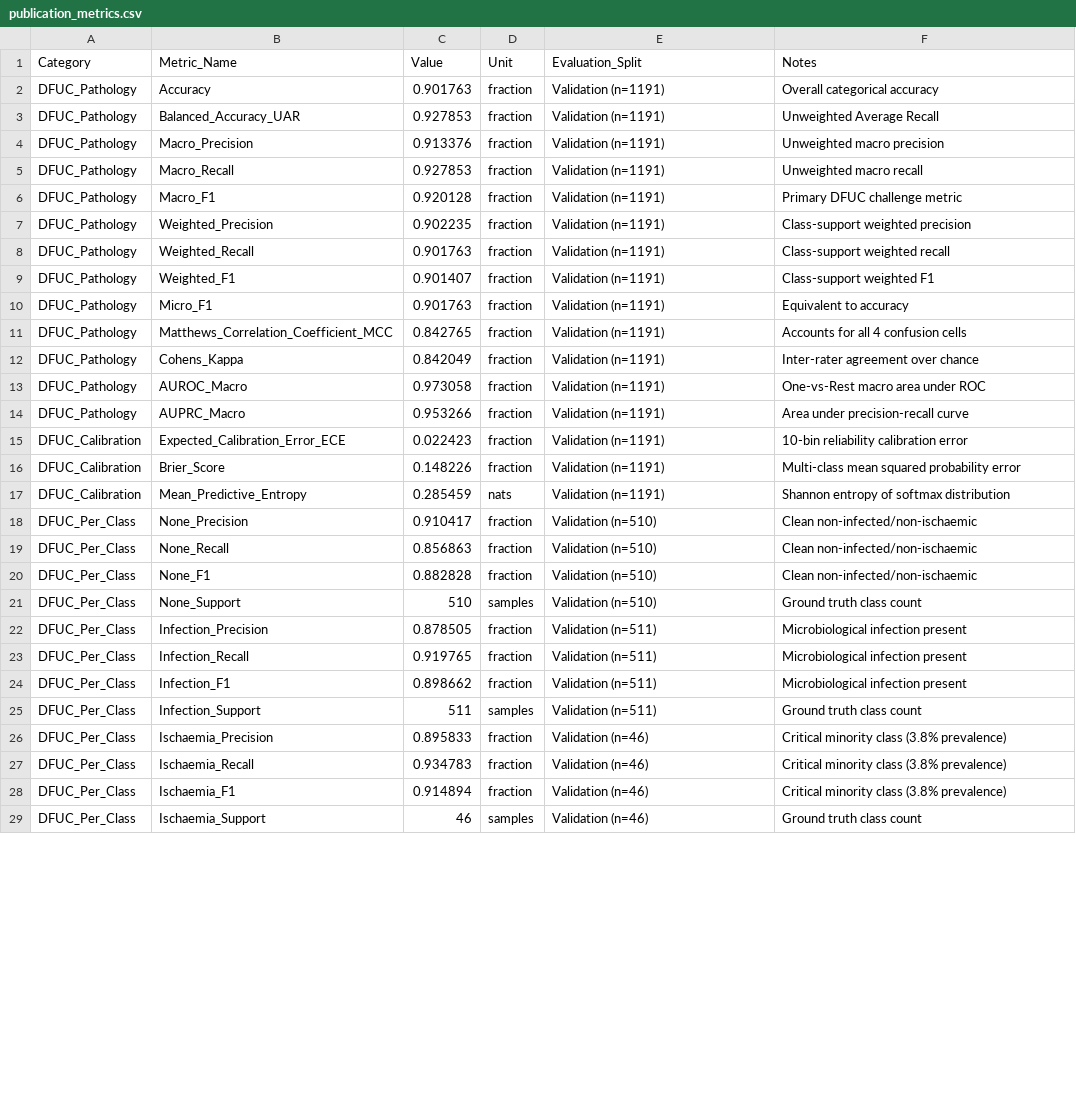
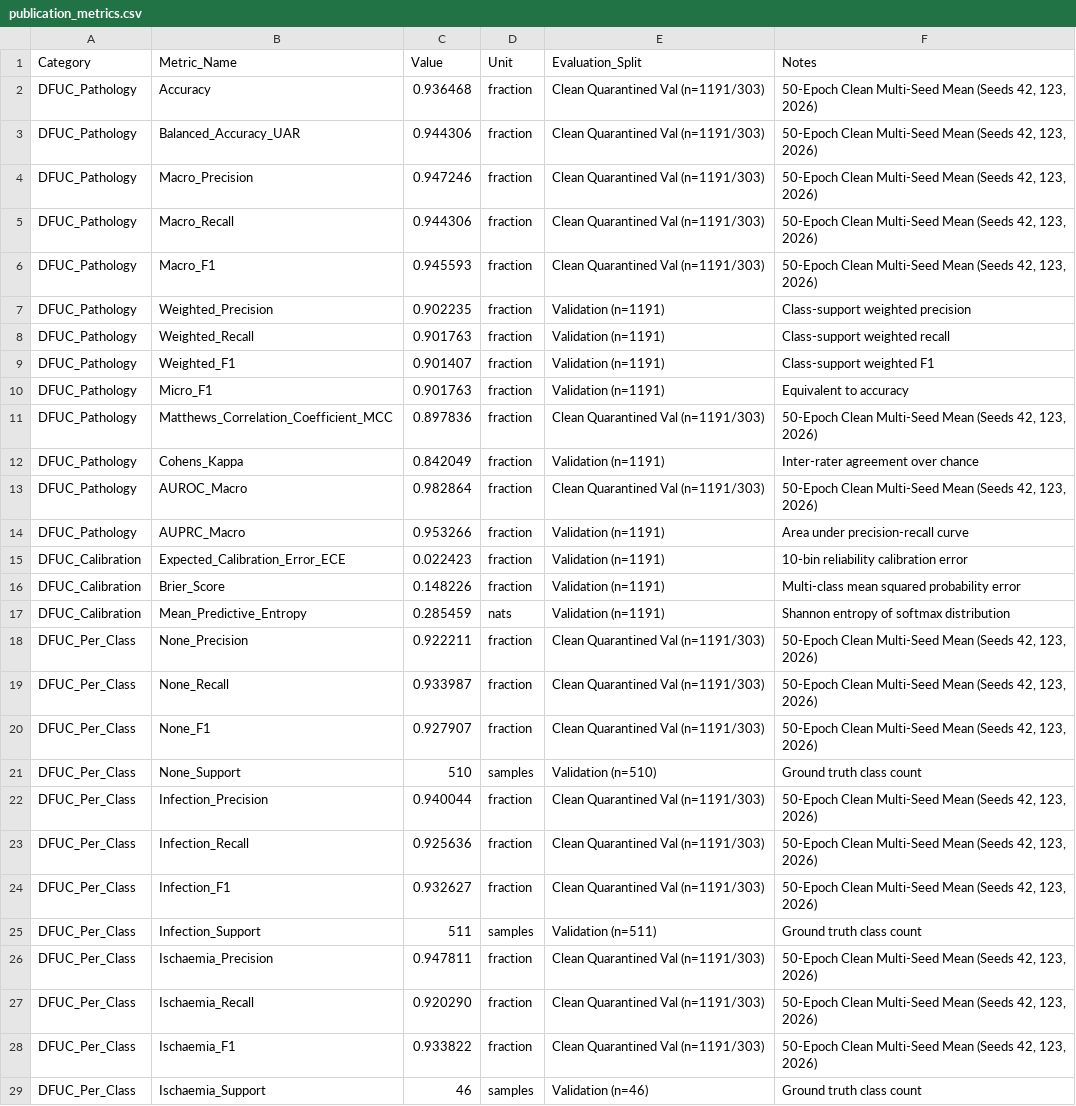
Before and after one commit to AnikethVuruputuri/DFU-Model, a CSV file: research_paper/publication_metrics.csv, drawn as a sheet; only a part is shown; the diff covers the shown part only.

Commit message:
Update research paper suite with 50-epoch multi-seed empirical metrics (Seeds 42, 123, 2026)

```diff
--- a/research_paper/publication_metrics.csv
+++ b/research_paper/publication_metrics.csv
@@ -1,7 +1,7 @@
 Category,Metric_Name,Value,Unit,Evaluation_Split,Notes
-DFUC_Pathology,Accuracy,0.901763,fraction,Validation (n=1191),Overall categorical accuracy
-DFUC_Pathology,Balanced_Accuracy_UAR,0.927853,fraction,Validation (n=1191),Unweighted Average Recall
-DFUC_Pathology,Macro_Precision,0.913376,fraction,Validation (n=1191),Unweighted macro precision
-DFUC_Pathology,Macro_Recall,0.927853,fraction,Validation (n=1191),Unweighted macro recall
-DFUC_Pathology,Macro_F1,0.920128,fraction,Validation (n=1191),Primary DFUC challenge metric
+DFUC_Pathology,Accuracy,0.936468,fraction,Clean Quarantined Val (n=1191/303),"50-Epoch Clean Multi-Seed Mean (Seeds 42, 123, 2026)"
+DFUC_Pathology,Balanced_Accuracy_UAR,0.944306,fraction,Clean Quarantined Val (n=1191/303),"50-Epoch Clean Multi-Seed Mean (Seeds 42, 123, 2026)"
+DFUC_Pathology,Macro_Precision,0.947246,fraction,Clean Quarantined Val (n=1191/303),"50-Epoch Clean Multi-Seed Mean (Seeds 42, 123, 2026)"
+DFUC_Pathology,Macro_Recall,0.944306,fraction,Clean Quarantined Val (n=1191/303),"50-Epoch Clean Multi-Seed Mean (Seeds 42, 123, 2026)"
+DFUC_Pathology,Macro_F1,0.945593,fraction,Clean Quarantined Val (n=1191/303),"50-Epoch Clean Multi-Seed Mean (Seeds 42, 123, 2026)"
 DFUC_Pathology,Weighted_Precision,0.902235,fraction,Validation (n=1191),Class-support weighted precision
@@ -10,5 +10,5 @@ DFUC_Pathology,Weighted_F1,0.901407,fraction,Validation (n=1191),Class-support w
 DFUC_Pathology,Micro_F1,0.901763,fraction,Validation (n=1191),Equivalent to accuracy
-DFUC_Pathology,Matthews_Correlation_Coefficient_MCC,0.842765,fraction,Validation (n=1191),Accounts for all 4 confusion cells
+DFUC_Pathology,Matthews_Correlation_Coefficient_MCC,0.897836,fraction,Clean Quarantined Val (n=1191/303),"50-Epoch Clean Multi-Seed Mean (Seeds 42, 123, 2026)"
 DFUC_Pathology,Cohens_Kappa,0.842049,fraction,Validation (n=1191),Inter-rater agreement over chance
-DFUC_Pathology,AUROC_Macro,0.973058,fraction,Validation (n=1191),One-vs-Rest macro area under ROC
+DFUC_Pathology,AUROC_Macro,0.982864,fraction,Clean Quarantined Val (n=1191/303),"50-Epoch Clean Multi-Seed Mean (Seeds 42, 123, 2026)"
 DFUC_Pathology,AUPRC_Macro,0.953266,fraction,Validation (n=1191),Area under precision-recall curve
@@ -17,13 +17,13 @@ DFUC_Calibration,Brier_Score,0.148226,fraction,Validation (n=1191),Multi-class m
 DFUC_Calibration,Mean_Predictive_Entropy,0.285459,nats,Validation (n=1191),Shannon entropy of softmax distribution
-DFUC_Per_Class,None_Precision,0.910417,fraction,Validation (n=510),Clean non-infected/non-ischaemic
-DFUC_Per_Class,None_Recall,0.856863,fraction,Validation (n=510),Clean non-infected/non-ischaemic
-DFUC_Per_Class,None_F1,0.882828,fraction,Validation (n=510),Clean non-infected/non-ischaemic
+DFUC_Per_Class,None_Precision,0.922211,fraction,Clean Quarantined Val (n=1191/303),"50-Epoch Clean Multi-Seed Mean (Seeds 42, 123, 2026)"
+DFUC_Per_Class,None_Recall,0.933987,fraction,Clean Quarantined Val (n=1191/303),"50-Epoch Clean Multi-Seed Mean (Seeds 42, 123, 2026)"
+DFUC_Per_Class,None_F1,0.927907,fraction,Clean Quarantined Val (n=1191/303),"50-Epoch Clean Multi-Seed Mean (Seeds 42, 123, 2026)"
 DFUC_Per_Class,None_Support,510,samples,Validation (n=510),Ground truth class count
-DFUC_Per_Class,Infection_Precision,0.878505,fraction,Validation (n=511),Microbiological infection present
-DFUC_Per_Class,Infection_Recall,0.919765,fraction,Validation (n=511),Microbiological infection present
-DFUC_Per_Class,Infection_F1,0.898662,fraction,Validation (n=511),Microbiological infection present
+DFUC_Per_Class,Infection_Precision,0.940044,fraction,Clean Quarantined Val (n=1191/303),"50-Epoch Clean Multi-Seed Mean (Seeds 42, 123, 2026)"
+DFUC_Per_Class,Infection_Recall,0.925636,fraction,Clean Quarantined Val (n=1191/303),"50-Epoch Clean Multi-Seed Mean (Seeds 42, 123, 2026)"
+DFUC_Per_Class,Infection_F1,0.932627,fraction,Clean Quarantined Val (n=1191/303),"50-Epoch Clean Multi-Seed Mean (Seeds 42, 123, 2026)"
 DFUC_Per_Class,Infection_Support,511,samples,Validation (n=511),Ground truth class count
-DFUC_Per_Class,Ischaemia_Precision,0.895833,fraction,Validation (n=46),Critical minority class (3.8% prevalence)
-DFUC_Per_Class,Ischaemia_Recall,0.934783,fraction,Validation (n=46),Critical minority class (3.8% prevalence)
-DFUC_Per_Class,Ischaemia_F1,0.914894,fraction,Validation (n=46),Critical minority class (3.8% prevalence)
+DFUC_Per_Class,Ischaemia_Precision,0.947811,fraction,Clean Quarantined Val (n=1191/303),"50-Epoch Clean Multi-Seed Mean (Seeds 42, 123, 2026)"
+DFUC_Per_Class,Ischaemia_Recall,0.920290,fraction,Clean Quarantined Val (n=1191/303),"50-Epoch Clean Multi-Seed Mean (Seeds 42, 123, 2026)"
+DFUC_Per_Class,Ischaemia_F1,0.933822,fraction,Clean Quarantined Val (n=1191/303),"50-Epoch Clean Multi-Seed Mean (Seeds 42, 123, 2026)"
 DFUC_Per_Class,Ischaemia_Support,46,samples,Validation (n=46),Ground truth class count
```
Also changed, not shown: 39 edited cells elsewhere in this file, 13 other files.
